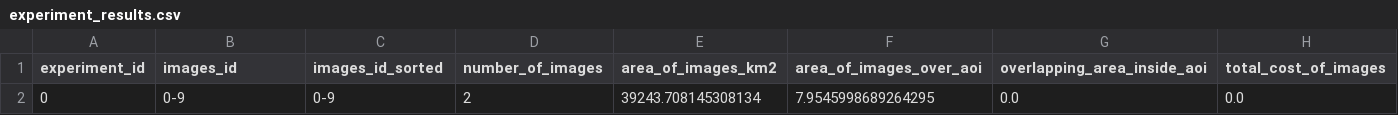
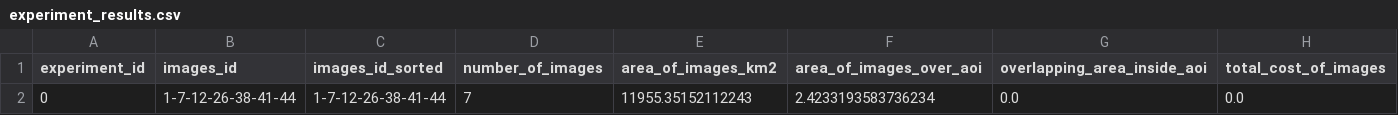
Before and after one commit to mancs20/mosaic_image_combination, a CSV file: results/paris/2021-01-01-2023-01-01/50/Constraint_Programming_Discrete_Without_Clouds/experiment_results.csv, drawn as a sheet.

```diff
--- a/results/paris/2021-01-01-2023-01-01/50/Constraint_Programming_Discrete_Without_Clouds/experiment_results.csv
+++ b/results/paris/2021-01-01-2023-01-01/50/Constraint_Programming_Discrete_Without_Clouds/experiment_results.csv
@@ -1,2 +1,2 @@
 experiment_id,images_id,images_id_sorted,number_of_images,area_of_images_km2,area_of_images_over_aoi,overlapping_area_inside_aoi,total_cost_of_images
-0,0-9,0-9,2,39243.708145308134,7.9545998689264295,0.0,0.0
+0,1-7-12-26-38-41-44,1-7-12-26-38-41-44,7,11955.35152112243,2.4233193583736234,0.0,0.0
```
Also changed, not shown: results/paris/2021-01-01-2023-01-01/50/images_data.csv, 9 other files.
